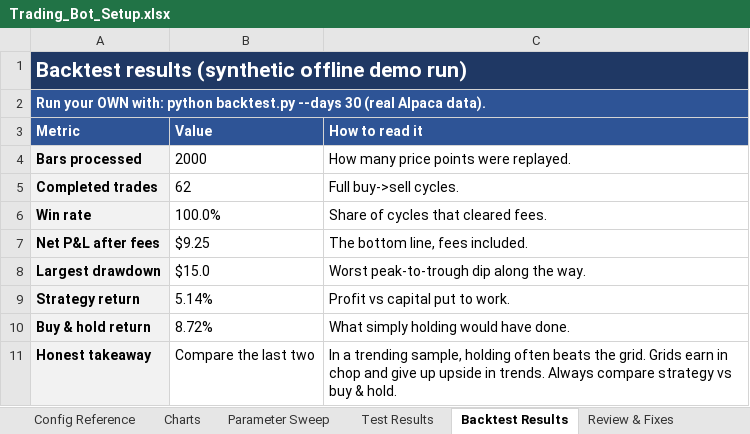
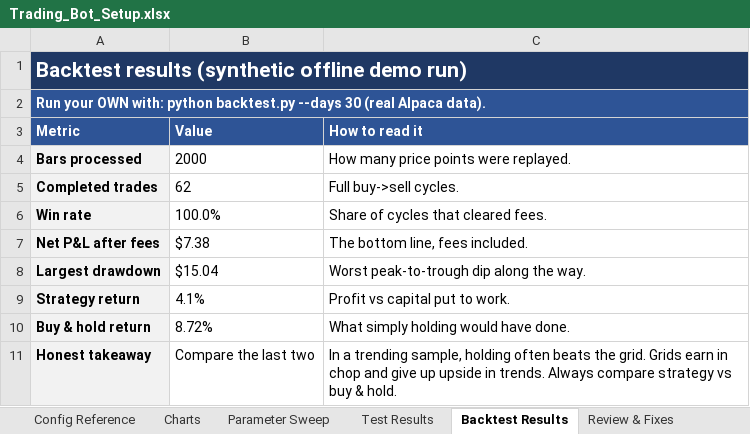
Before and after one commit to louisnto-cloud/my-first-project, an Excel workbook: docs/Trading_Bot_Setup.xlsx, sheet Backtest Results, drawn as a sheet; values as stored, in another font and other column widths than the file's, no borders; the diff names each change by its address in the sheet, - before the commit and + after, or states it on an @@ line.

```diff
--- a/docs/Trading_Bot_Setup.xlsx (sheet Backtest Results)
+++ b/docs/Trading_Bot_Setup.xlsx (sheet Backtest Results)
-B7 (Value): $9.25
+B7 (Value): $7.38
-B8 (Value): $15.0
+B8 (Value): $15.04
-B9 (Value): 5.14%
+B9 (Value): 4.1%
```
Also changed, not shown: sheet Parameter Sweep, sheet Config Reference, sheet Test Results, sheet Copy-Paste Commands, 8 other files.
